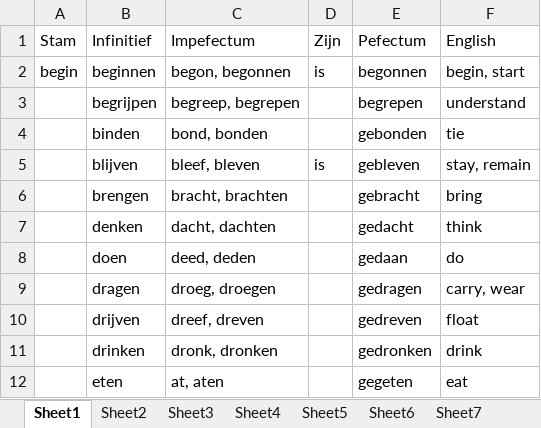
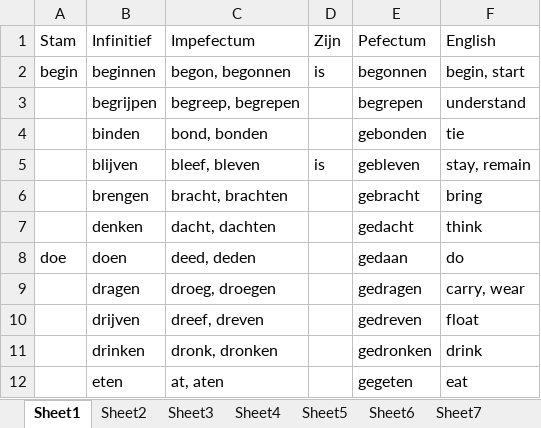
Before and after one commit to chenjiayi8/WerkwoordenMaster, an Excel workbook: Werkwoorden_Lijst.xlsx, sheet Sheet1, drawn as a sheet; only a part is shown; values as stored, in another font and other column widths than the file's, no borders; the diff covers the shown part only; the diff names each change by its address in the sheet, - before the commit and + after, or states it on an @@ line.

```diff
--- a/Werkwoorden_Lijst.xlsx (sheet Sheet1)
+++ b/Werkwoorden_Lijst.xlsx (sheet Sheet1)
-A8 (Stam): (empty)
+A8 (Stam): doe
```
Also changed, not shown: 44 added rows elsewhere in this sheet, 4 other files.
